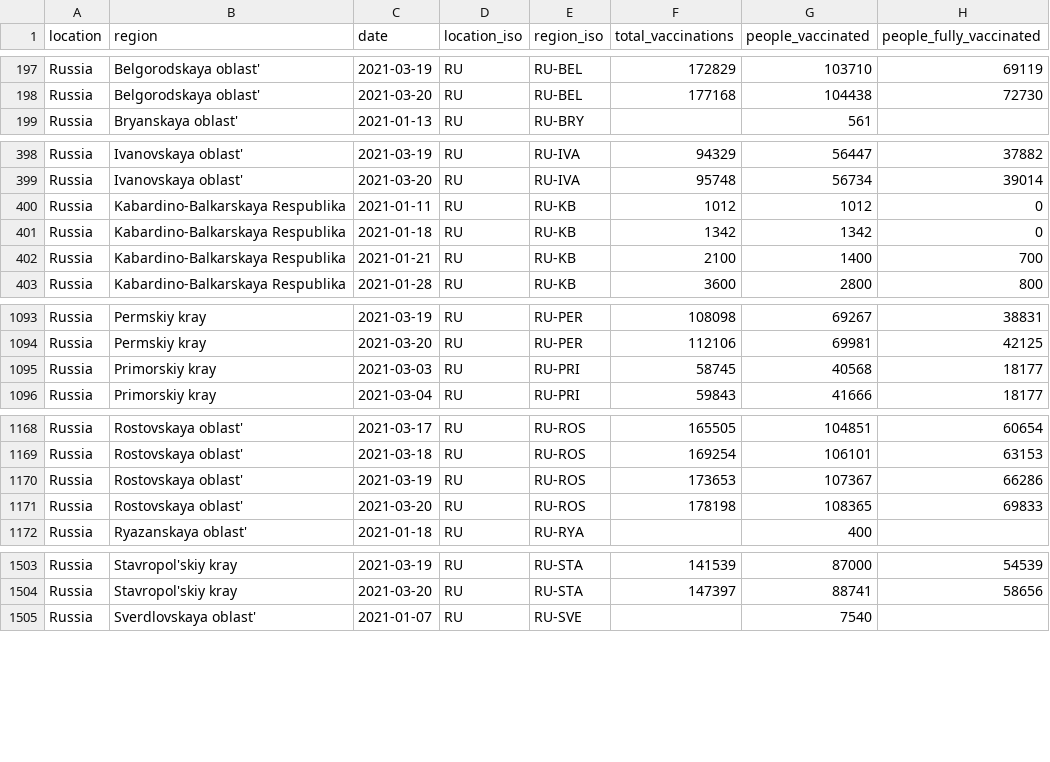
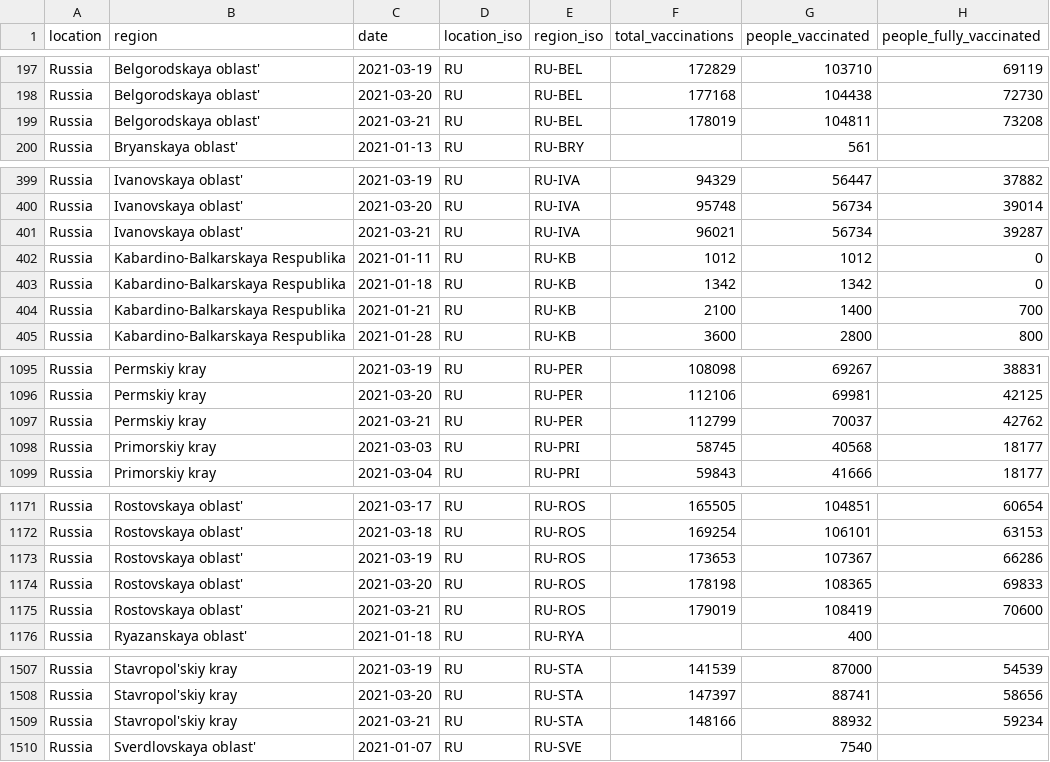
Before and after one commit to sociepy/covid19-vaccination-subnational, a CSV file: data/countries/Russia.csv, drawn as a sheet; only a part is shown, gaps mark what is left out; the diff covers the shown part only.

```diff
--- a/data/countries/Russia.csv
+++ b/data/countries/Russia.csv
@@ -198,2 +198,3 @@ Russia,Belgorodskaya oblast',2021-03-19,RU,RU-BEL,172829,103710,69119
 Russia,Belgorodskaya oblast',2021-03-20,RU,RU-BEL,177168,104438,72730
+Russia,Belgorodskaya oblast',2021-03-21,RU,RU-BEL,178019,104811,73208
 Russia,Bryanskaya oblast',2021-01-13,RU,RU-BRY,,561,
@@ -399,2 +400,3 @@ Russia,Ivanovskaya oblast',2021-03-19,RU,RU-IVA,94329,56447,37882
 Russia,Ivanovskaya oblast',2021-03-20,RU,RU-IVA,95748,56734,39014
+Russia,Ivanovskaya oblast',2021-03-21,RU,RU-IVA,96021,56734,39287
 Russia,Kabardino-Balkarskaya Respublika,2021-01-11,RU,RU-KB,1012,1012,0
@@ -1094,2 +1096,3 @@ Russia,Permskiy kray,2021-03-19,RU,RU-PER,108098,69267,38831
 Russia,Permskiy kray,2021-03-20,RU,RU-PER,112106,69981,42125
+Russia,Permskiy kray,2021-03-21,RU,RU-PER,112799,70037,42762
 Russia,Primorskiy kray,2021-03-03,RU,RU-PRI,58745,40568,18177
@@ -1171,2 +1174,3 @@ Russia,Rostovskaya oblast',2021-03-19,RU,RU-ROS,173653,107367,66286
 Russia,Rostovskaya oblast',2021-03-20,RU,RU-ROS,178198,108365,69833
+Russia,Rostovskaya oblast',2021-03-21,RU,RU-ROS,179019,108419,70600
 Russia,Ryazanskaya oblast',2021-01-18,RU,RU-RYA,,400,
@@ -1504,2 +1508,3 @@ Russia,Stavropol'skiy kray,2021-03-19,RU,RU-STA,141539,87000,54539
 Russia,Stavropol'skiy kray,2021-03-20,RU,RU-STA,147397,88741,58656
+Russia,Stavropol'skiy kray,2021-03-21,RU,RU-STA,148166,88932,59234
 Russia,Sverdlovskaya oblast',2021-01-07,RU,RU-SVE,,7540,
```
Also changed, not shown: 1 added row elsewhere in this file, data/countries/Peru.csv, data/countries/Turkey.csv, 7 other files.
